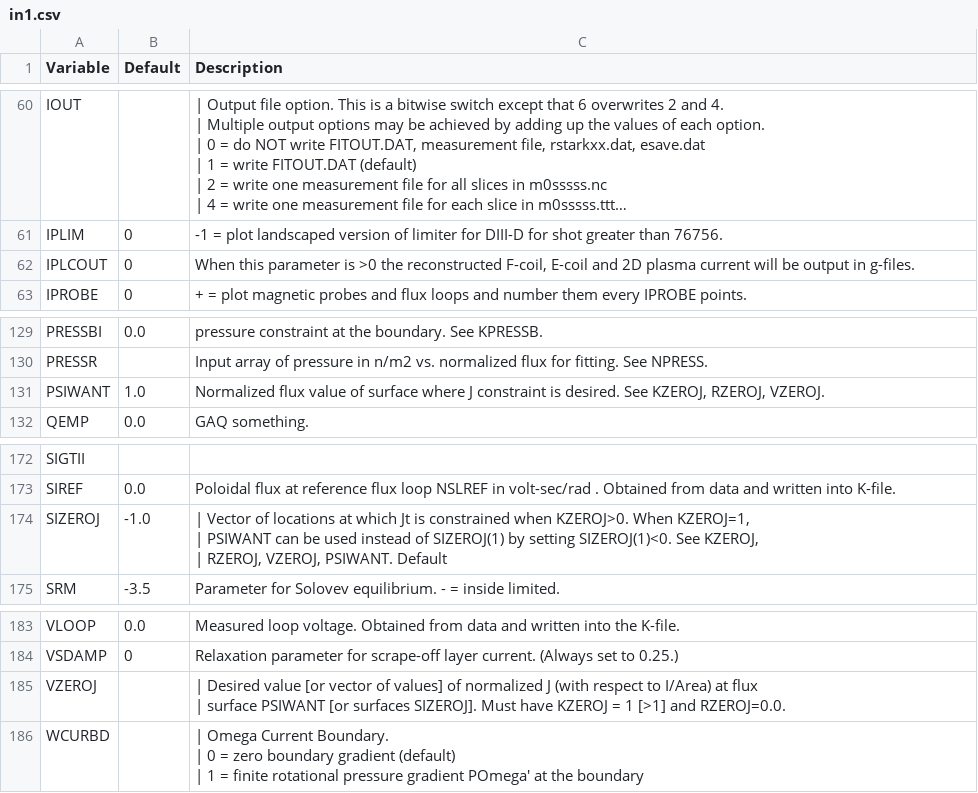
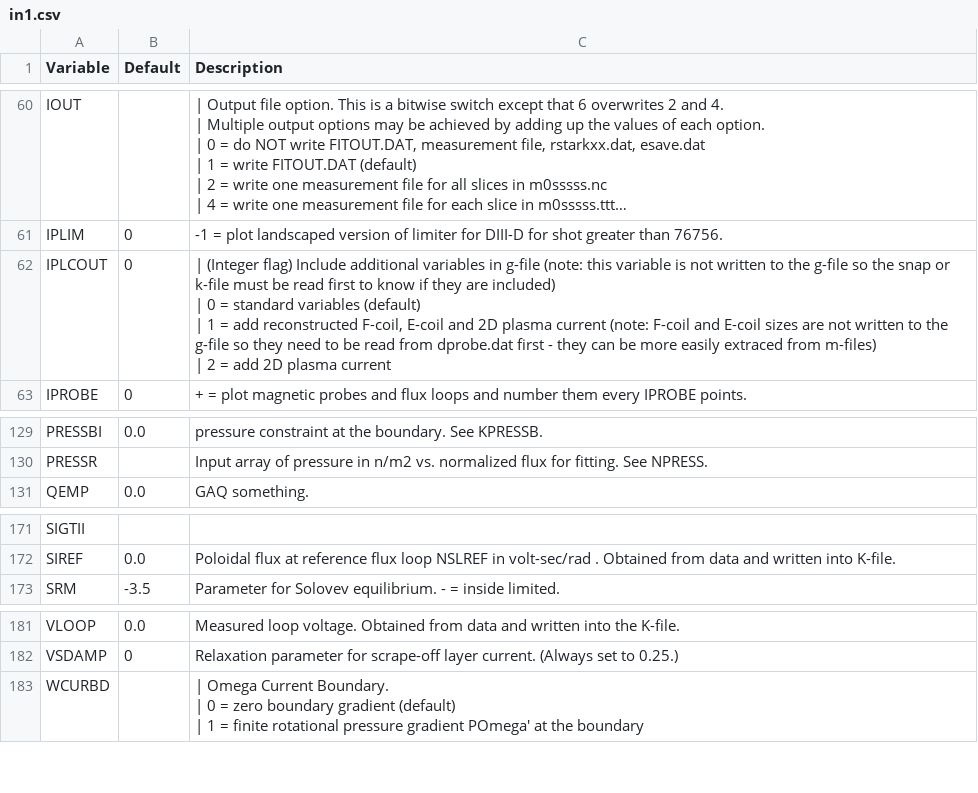
Before and after one commit to gafusion/EFIT, a CSV file: docs/tables/in1.csv, drawn as a sheet; only a part is shown, gaps mark what is left out; long unchanged cells end in …; ↵ is a line break in a cell; the diff names each change by its address in the sheet, - before the commit and + after, or states it on an @@ line.

```diff
--- a/docs/tables/in1.csv
+++ b/docs/tables/in1.csv
-C62 (Description): When this parameter is >0 the reconstructed F-coil, E-coil and 2D plasma current will be output in g-files.
+C62 (Description): | (Integer flag) Include additional variables in g-file (note: this variable is not written to the g-file so the snap or k-file must be read first to know if they are included) ↵ | 0 = standard variables (default) ↵ | 1 = add reconstructed F-coil, E-coil and 2D plasma current (note: F-coil and E-coil sizes are not written to the g-file so they need to be read from dprobe.dat first - they can be more easily extraced from m-files) ↵ | 2 = add 2D plasma current
-row 131: PSIWANT | 1.0 | Normalized flux value of surface where J constraint is desired. See KZEROJ, RZEROJ, VZEROJ.
-row 174: SIZEROJ | -1.0 | | Vector of locations at which Jt is constrained when KZEROJ>0. When KZEROJ=1, ↵ | PSIWANT can be used instead of SIZEROJ(1) by setting SIZEROJ(1)<0. See KZEROJ, ↵ | RZEROJ, VZEROJ, PSIWANT. Default
-row 185: VZEROJ |  | | Desired value [or vector of values] of normalized J (with respect to I/Area) at flux ↵ | surface PSIWANT [or surfaces SIZEROJ]. Must have KZEROJ = 1 [>1] and RZEROJ=0.0.
```
Also changed, not shown: docs/tables/aeqdsk.csv, docs/tables/geqdsk.csv, 4 other files.
